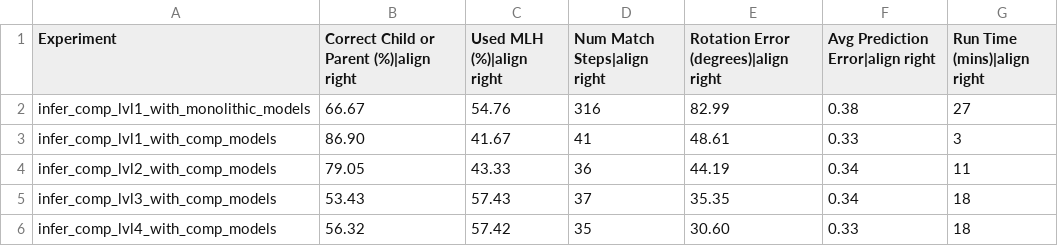
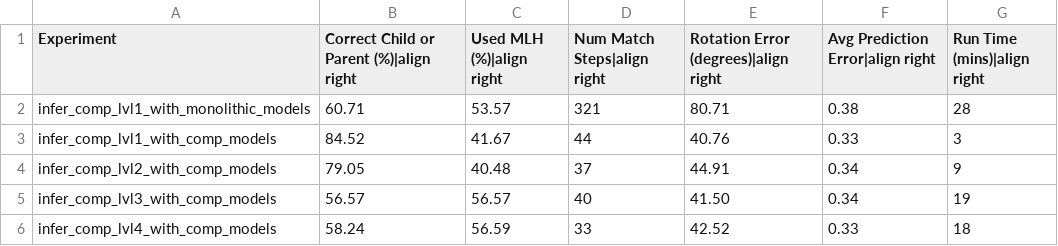
Before and after one commit to tristanls-tbp/tbp.monty, a CSV file: benchmarks/logos_on_objects.csv, drawn as a sheet.

```diff
--- a/benchmarks/logos_on_objects.csv
+++ b/benchmarks/logos_on_objects.csv
@@ -1,6 +1,6 @@
 Experiment,Correct Child or Parent (%)|align right,Used MLH (%)|align right,Num Match Steps|align right,Rotation Error (degrees)|align right,Avg Prediction Error|align right,Run Time (mins)|align right
-infer_comp_lvl1_with_monolithic_models,66.67,54.76,316,82.99,0.38,27
-infer_comp_lvl1_with_comp_models,86.90,41.67,41,48.61,0.33,3
-infer_comp_lvl2_with_comp_models,79.05,43.33,36,44.19,0.34,11
-infer_comp_lvl3_with_comp_models,53.43,57.43,37,35.35,0.34,18
-infer_comp_lvl4_with_comp_models,56.32,57.42,35,30.60,0.33,18
+infer_comp_lvl1_with_monolithic_models,60.71,53.57,321,80.71,0.38,28
+infer_comp_lvl1_with_comp_models,84.52,41.67,44,40.76,0.33,3
+infer_comp_lvl2_with_comp_models,79.05,40.48,37,44.91,0.34,9
+infer_comp_lvl3_with_comp_models,56.57,56.57,40,41.50,0.34,19
+infer_comp_lvl4_with_comp_models,58.24,56.59,33,42.52,0.33,18
```
Also changed, not shown: benchmarks/ycb_10objs.csv, benchmarks/ycb_77objs.csv, 3 other files.
